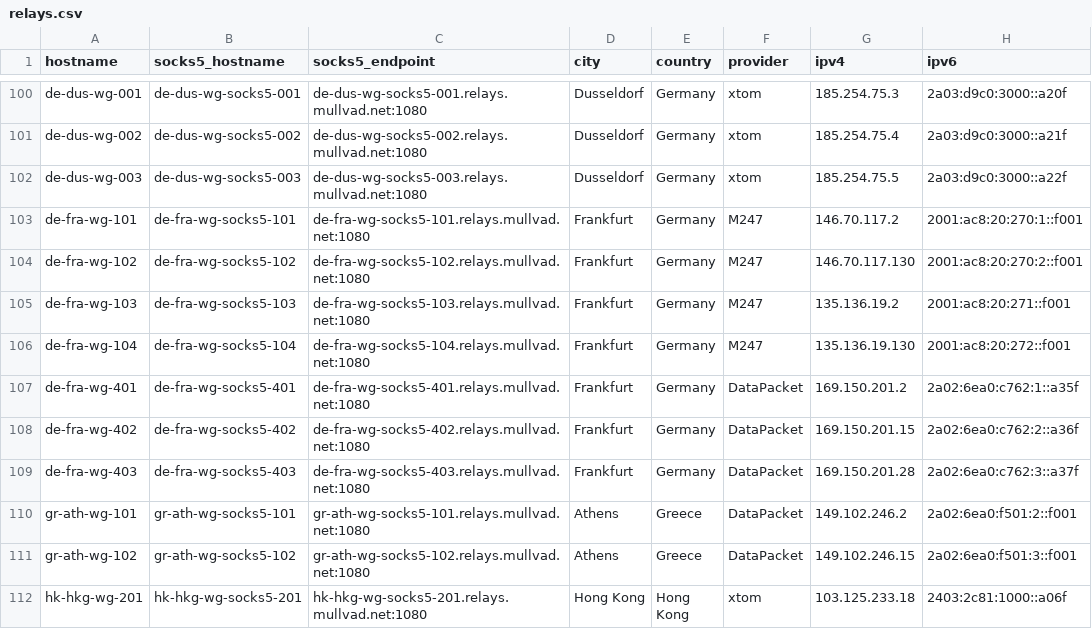
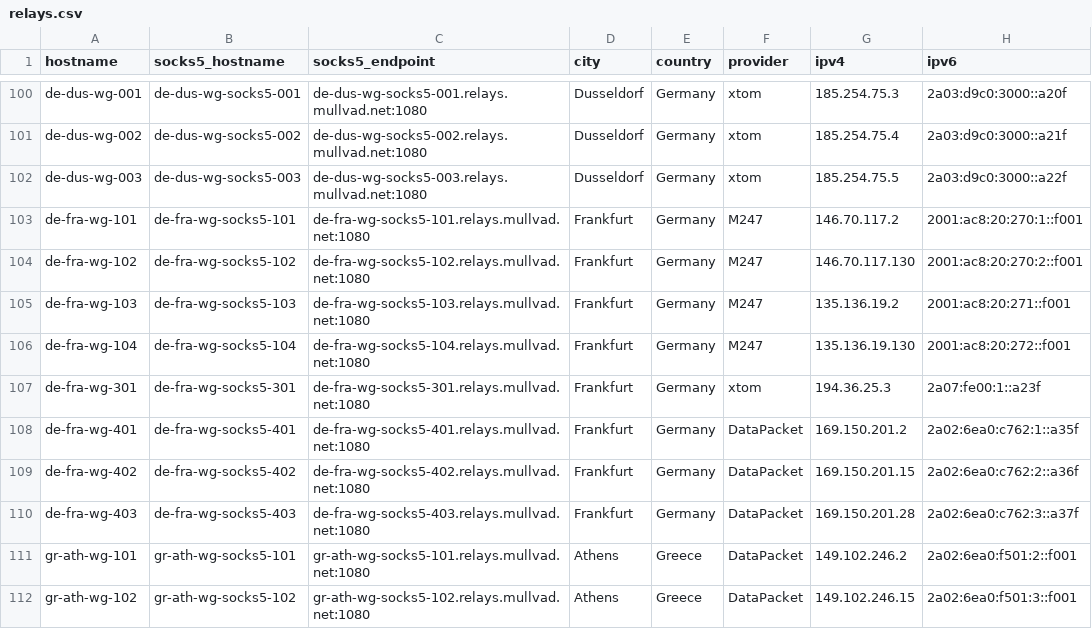
Before and after one commit to tommy-ca/mulvad-relay-list, a CSV file: relays.csv, drawn as a sheet; only a part is shown, gaps mark what is left out; the shorter side is filled out with more unchanged rows; the diff names each change by its address in the sheet, - before the commit and + after, or states it on an @@ line.

```diff
--- a/relays.csv
+++ b/relays.csv
+row 107: de-fra-wg-301 | de-fra-wg-socks5-301 | de-fra-wg-socks5-301.relays.mullvad.net:1080 | Frankfurt | Germany | xtom | 194.36.25.3 | 2a07:fe00:1::a23f
```
Also changed, not shown: 4 other files.
